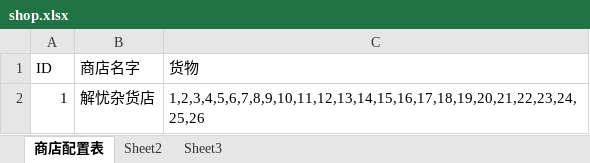
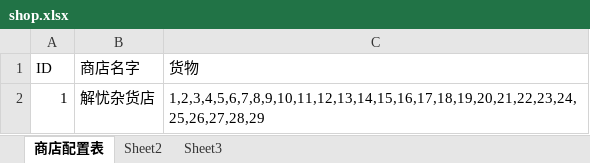
Before and after one commit to Zuo-Hang/gameserver, an Excel workbook: gameservicedemo/src/main/resources/game_configuration_excel/shop.xlsx, sheet 商店配置表, drawn as a sheet; values as stored, in another font and other column widths than the file's, no borders; the diff names each change by its address in the sheet, - before the commit and + after, or states it on an @@ line.

```diff
--- a/gameservicedemo/src/main/resources/game_configuration_excel/shop.xlsx (sheet 商店配置表)
+++ b/gameservicedemo/src/main/resources/game_configuration_excel/shop.xlsx (sheet 商店配置表)
-C2 (货物): 1,2,3,4,5,6,7,8,9,10,11,12,13,14,15,16,17,18,19,20,21,22,23,24,25,26
+C2 (货物): 1,2,3,4,5,6,7,8,9,10,11,12,13,14,15,16,17,18,19,20,21,22,23,24,25,26,27,28,29
```
Also changed, not shown: gameservicedemo/src/main/resources/game_configuration_excel/roleType.xlsx, gameservicedemo/src/main/resources/game_configuration_excel/skill.xlsx, 11 other files.
